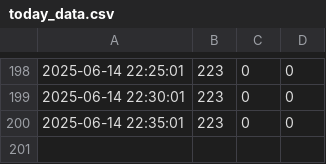
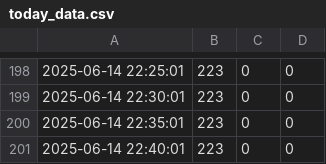
Before and after one commit to CharmingZh/gym_data_repo, a CSV file: data/today_data.csv, drawn as a sheet; only a part is shown, gaps mark what is left out; the diff names each change by its address in the sheet, - before the commit and + after, or states it on an @@ line.

Commit message:
Update today_data.csv on 2025-06-14 22:40:05

```diff
--- a/data/today_data.csv
+++ b/data/today_data.csv
+row 201: 2025-06-14 22:40:01 | 223 | 0 | 0
```
